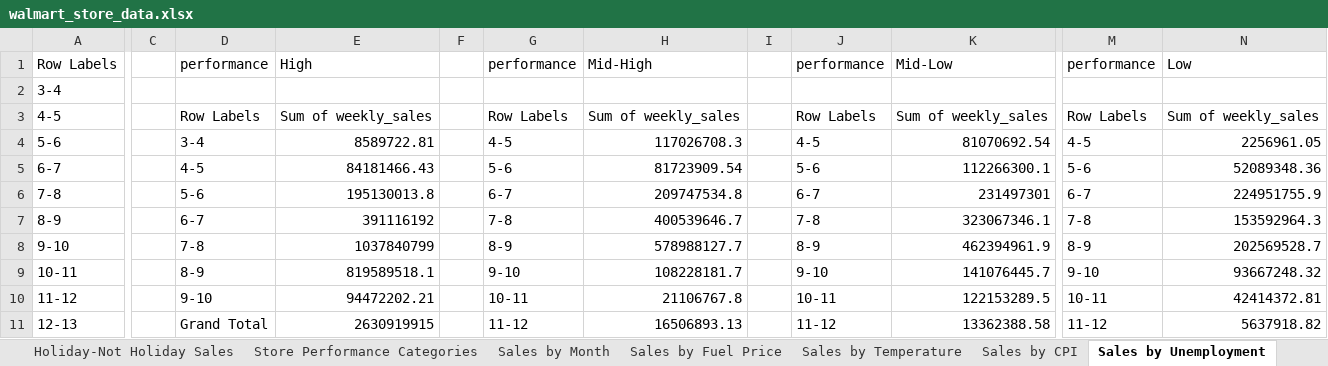
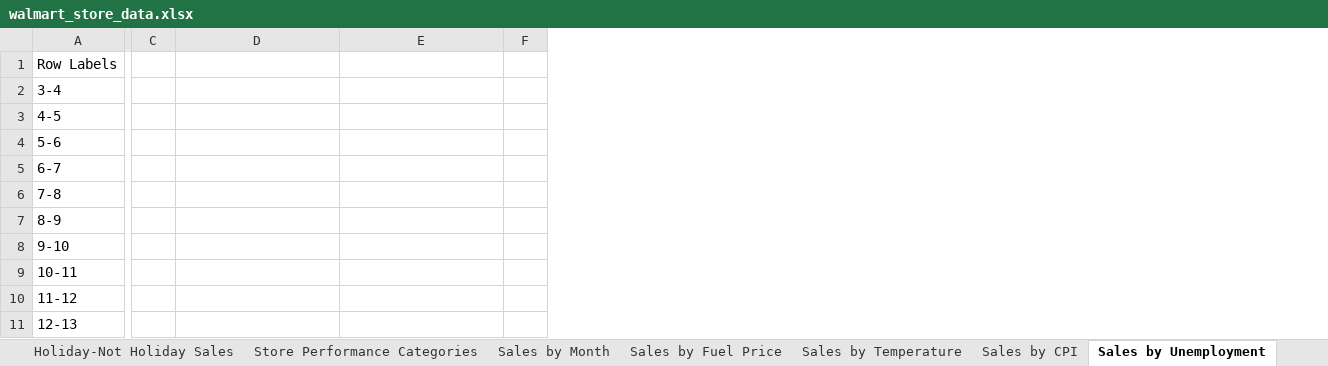
Before and after one commit to mleggett25/Walmart-Sales-Analysis, an Excel workbook: walmart_store_data.xlsx, sheet Sales by Unemployment, drawn as a sheet; only a part is shown, gaps mark what is left out; values as stored, in another font and other column widths than the file's, no borders; charts and pictures not drawn; removed rows and columns are numbered as before the commit, all else as after; the diff covers the shown part only; the diff names each change by its address in the sheet, - before the commit and + after, or states it on an @@ line.

```diff
--- a/walmart_store_data.xlsx (sheet Sales by Unemployment)
+++ b/walmart_store_data.xlsx (sheet Sales by Unemployment)
-column C, empty
-column D, rows 1-11: performance |  | Row Labels | 3-4 | 4-5 | 5-6 | 6-7 | 7-8 | 8-9 | 9-10 | Grand Total
-column E, rows 1-11: High |  | Sum of weekly_sales | 8589722.81 | 84181466.43 | 195130013.8 | 391116192 | 1037840799 | 819589518.1 | 94472202.21 | 2630919915
-column F, empty
-column G, rows 1-11: performance |  | Row Labels | 4-5 | 5-6 | 6-7 | 7-8 | 8-9 | 9-10 | 10-11 | 11-12
+column C, empty
-column I, empty
-column J, rows 1-11: performance |  | Row Labels | 4-5 | 5-6 | 6-7 | 7-8 | 8-9 | 9-10 | 10-11 | 11-12
-column M, rows 1-11: performance |  | Row Labels | 4-5 | 5-6 | 6-7 | 7-8 | 8-9 | 9-10 | 10-11 | 11-12
-column N, rows 1-11: Low |  | Sum of weekly_sales | 2256961.05 | 52089348.36 | 224951755.9 | 153592964.3 | 202569528.7 | 93667248.32 | 42414372.81 | 5637918.82
+column F, empty
-D1: Mid-High
+D1: (empty)
-E1: Mid-Low
+E1: (empty)
-D3: Sum of weekly_sales
+D3: (empty)
-E3: Sum of weekly_sales
+E3: (empty)
-D4: 117026708.3
+D4: (empty)
-E4: 81070692.54
+E4: (empty)
-D5: 81723909.54
+D5: (empty)
-E5: 112266300.1
+E5: (empty)
-D6: 209747534.8
+D6: (empty)
-E6: 231497301
+E6: (empty)
-D7: 400539646.7
+D7: (empty)
-E7: 323067346.1
+E7: (empty)
-D8: 578988127.7
+D8: (empty)
-E8: 462394961.9
+E8: (empty)
-D9: 108228181.7
+D9: (empty)
-E9: 141076445.7
+E9: (empty)
-D10: 21106767.8
+D10: (empty)
-E10: 122153289.5
+E10: (empty)
-D11: 16506893.13
+D11: (empty)
-E11: 13362388.58
+E11: (empty)
```
Also changed, not shown: 87 added rows, 1 removed column and 12 edited cells elsewhere in this sheet, sheet Sales by CPI, sheet Sales by Fuel Price, sheet Sales by Temperature, sheet Store Performance Categories, charts or pictures, 27 other files.
